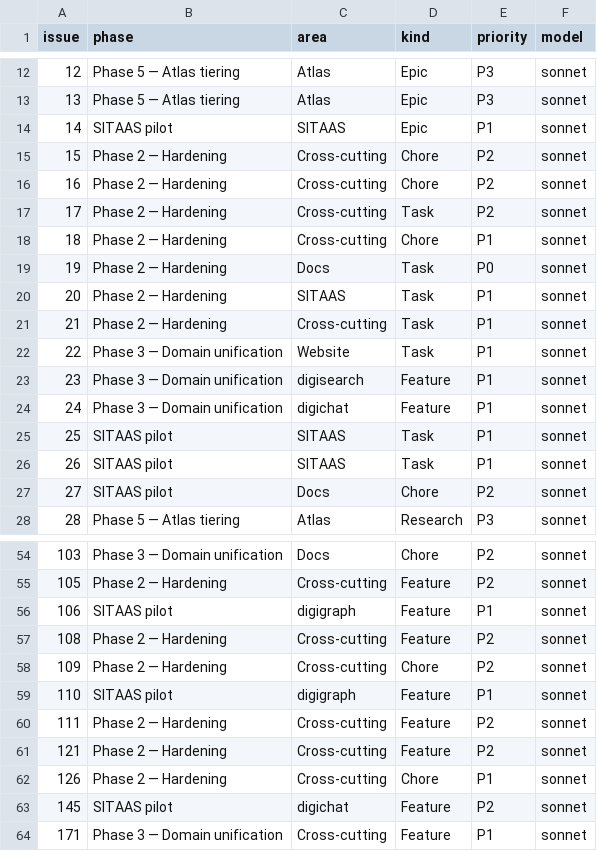
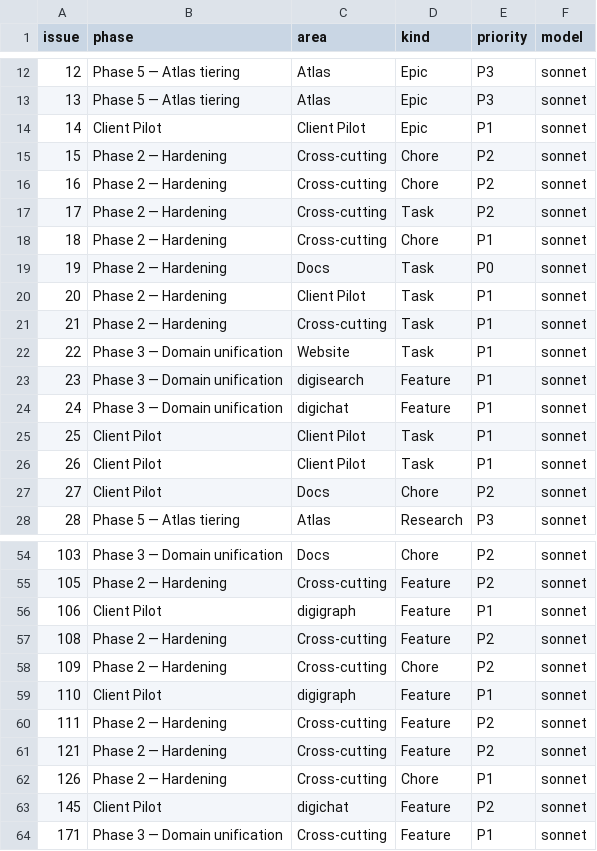
Before and after one commit to digithings-ai/digithings, a TSV file: scripts/project_fields.tsv, drawn as a sheet; only a part is shown, gaps mark what is left out.

```diff
--- a/scripts/project_fields.tsv
+++ b/scripts/project_fields.tsv
@@ -13,3 +13,3 @@ issue	phase	area	kind	priority	model
 13	Phase 5 — Atlas tiering	Atlas	Epic	P3	sonnet
-14	SITAAS pilot	SITAAS	Epic	P1	sonnet
+14	Client Pilot	Client Pilot	Epic	P1	sonnet
 15	Phase 2 — Hardening	Cross-cutting	Chore	P2	sonnet
@@ -19,3 +19,3 @@ issue	phase	area	kind	priority	model
 19	Phase 2 — Hardening	Docs	Task	P0	sonnet
-20	Phase 2 — Hardening	SITAAS	Task	P1	sonnet
+20	Phase 2 — Hardening	Client Pilot	Task	P1	sonnet
 21	Phase 2 — Hardening	Cross-cutting	Task	P1	sonnet
@@ -24,5 +24,5 @@ issue	phase	area	kind	priority	model
 24	Phase 3 — Domain unification	digichat	Feature	P1	sonnet
-25	SITAAS pilot	SITAAS	Task	P1	sonnet
-26	SITAAS pilot	SITAAS	Task	P1	sonnet
-27	SITAAS pilot	Docs	Chore	P2	sonnet
+25	Client Pilot	Client Pilot	Task	P1	sonnet
+26	Client Pilot	Client Pilot	Task	P1	sonnet
+27	Client Pilot	Docs	Chore	P2	sonnet
 28	Phase 5 — Atlas tiering	Atlas	Research	P3	sonnet
@@ -55,6 +55,6 @@ issue	phase	area	kind	priority	model
 105	Phase 2 — Hardening	Cross-cutting	Feature	P2	sonnet
-106	SITAAS pilot	digigraph	Feature	P1	sonnet
+106	Client Pilot	digigraph	Feature	P1	sonnet
 108	Phase 2 — Hardening	Cross-cutting	Feature	P2	sonnet
 109	Phase 2 — Hardening	Cross-cutting	Chore	P2	sonnet
-110	SITAAS pilot	digigraph	Feature	P1	sonnet
+110	Client Pilot	digigraph	Feature	P1	sonnet
 111	Phase 2 — Hardening	Cross-cutting	Feature	P2	sonnet
@@ -62,3 +62,3 @@ issue	phase	area	kind	priority	model
 126	Phase 2 — Hardening	Cross-cutting	Chore	P1	sonnet
-145	SITAAS pilot	digichat	Feature	P2	sonnet
+145	Client Pilot	digichat	Feature	P2	sonnet
 171	Phase 3 — Domain unification	Cross-cutting	Feature	P1	sonnet
```
Also changed, not shown: 26 other files.
